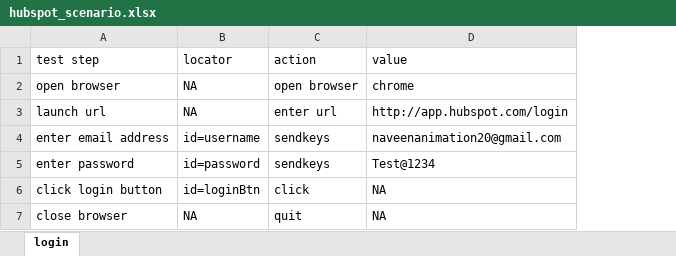
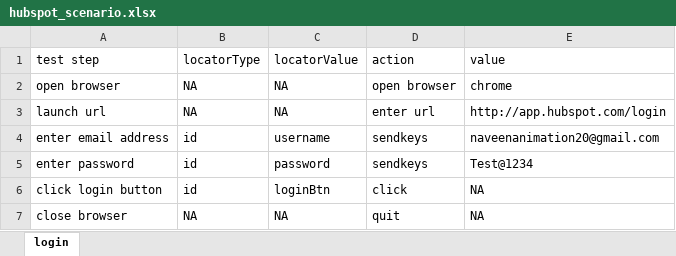
Before and after one commit to pratgupta19/Keyword-Driven-Web-UI-Framework, an Excel workbook: src/main/java/com/qa/hs/keyword/scenarios/hubspot_scenario.xlsx, sheet login, drawn as a sheet; values as stored, in another font and other column widths than the file's, no borders; the diff names each change by its address in the sheet, - before the commit and + after, or states it on an @@ line.

```diff
--- a/src/main/java/com/qa/hs/keyword/scenarios/hubspot_scenario.xlsx (sheet login)
+++ b/src/main/java/com/qa/hs/keyword/scenarios/hubspot_scenario.xlsx (sheet login)
+column C, rows 1-7: locatorValue | NA | NA | username | password | loginBtn | NA
-B1: locator
+B1: locatorType
-B4: id=username
+B4: id
-B5: id=password
+B5: id
-B6: id=loginBtn
+B6: id
```
Also changed, not shown: target/classes/com/qa/hs/keyword/scenarios/hubspot_scenario.xlsx, 53 other files.
